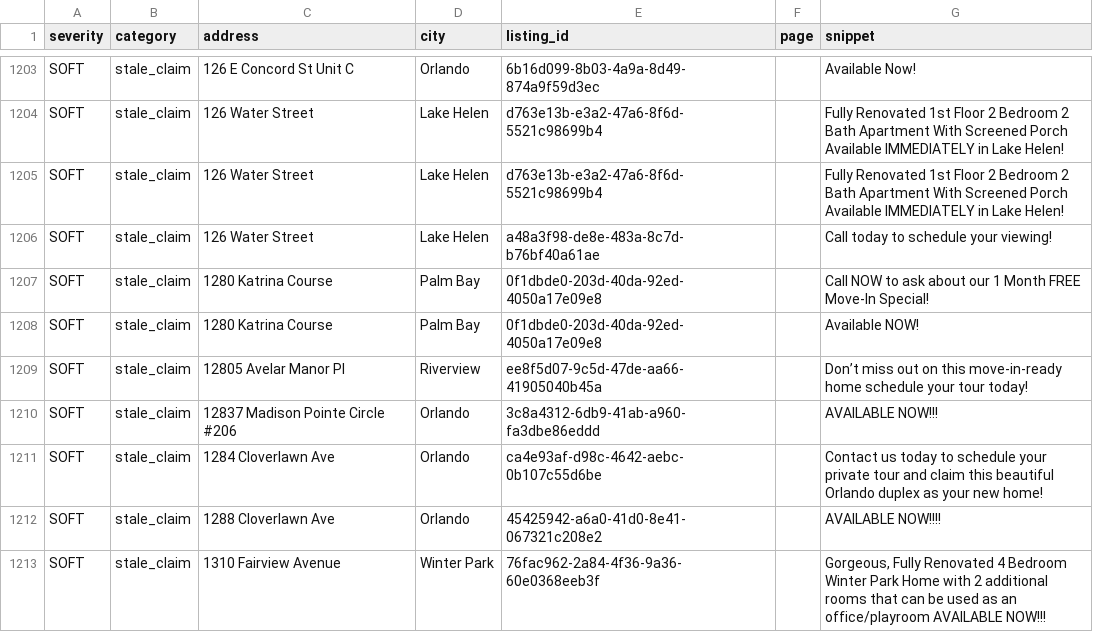
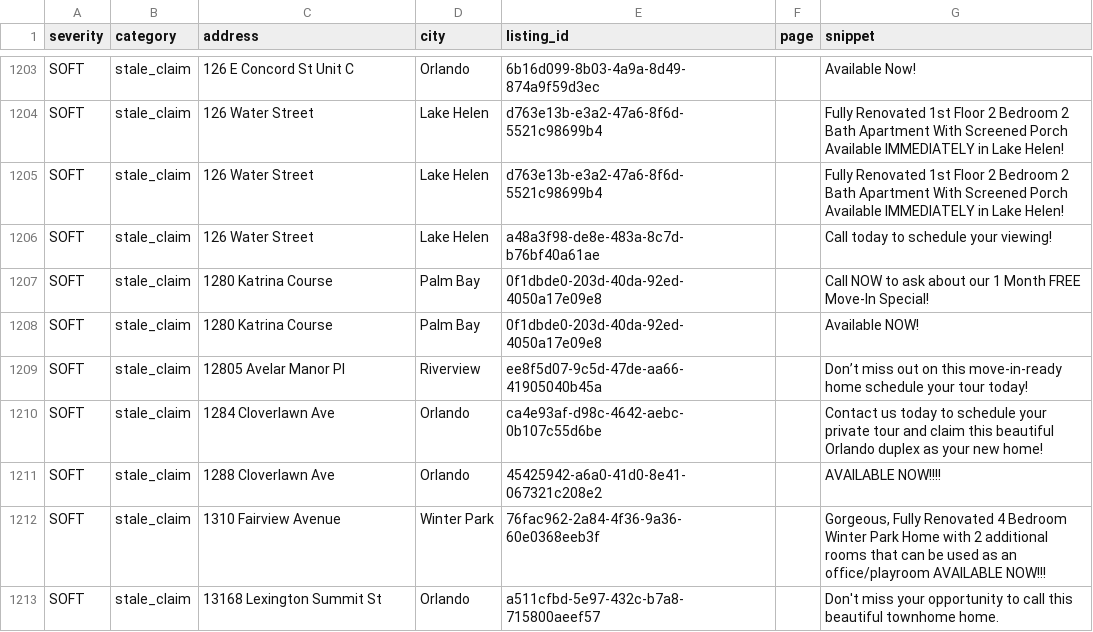
Before and after one commit to dariusking69/atrium-portfolio, a CSV file: review/flagged.csv, drawn as a sheet; only a part is shown, gaps mark what is left out; the shorter side is filled out with more unchanged rows.

```diff
--- a/review/flagged.csv
+++ b/review/flagged.csv
@@ -1209,3 +1209,2 @@ SOFT,stale_claim,1280 Katrina Course,Palm Bay,0f1dbde0-203d-40da-92ed-4050a17e09
 SOFT,stale_claim,12805 Avelar Manor Pl,Riverview,ee8f5d07-9c5d-47de-aa66-41905040b45a,,Don’t miss out on this move-in-ready home schedule your tour today!
-SOFT,stale_claim,12837 Madison Pointe Circle #206,Orlando,3c8a4312-6db9-41ab-a960-fa3dbe86eddd,,AVAILABLE NOW!!!
 SOFT,stale_claim,1284 Cloverlawn Ave,Orlando,ca4e93af-d98c-4642-aebc-0b107c55d6be,,Contact us today to schedule your private tour and claim this beautiful Orlando duplex as your new home!
```
Also changed, not shown: 23 other files.
